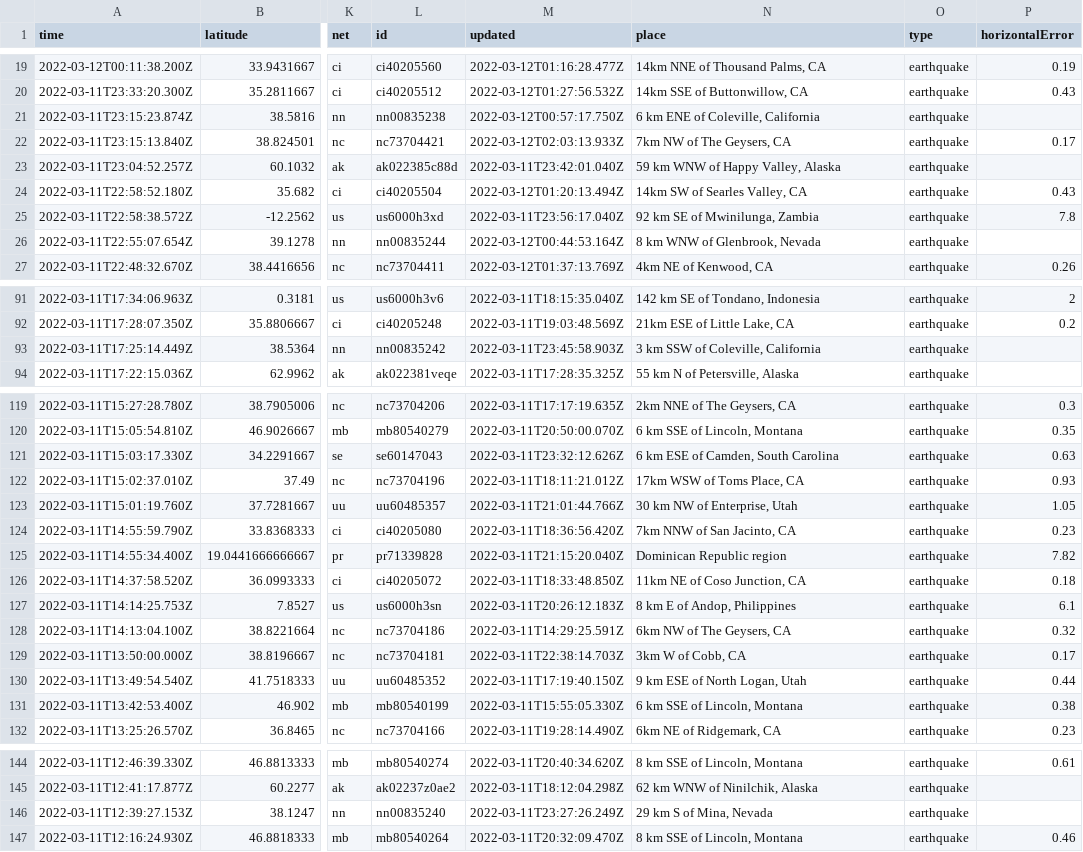
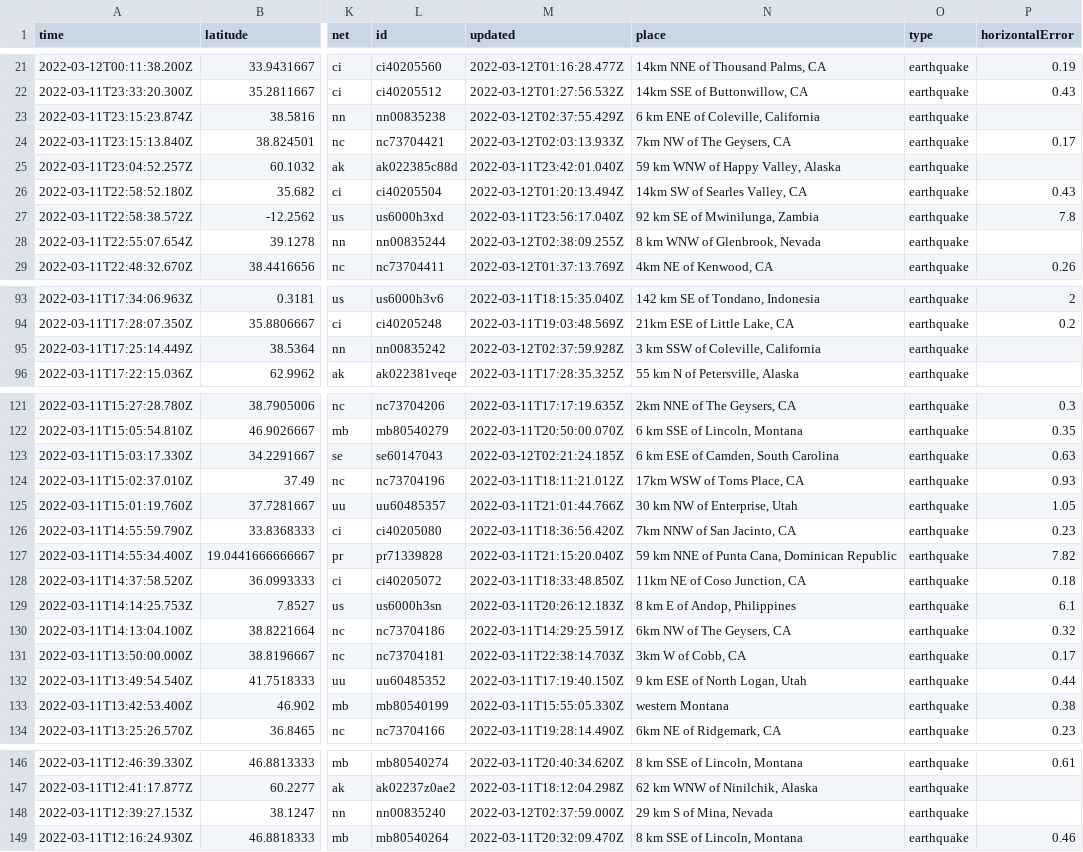
Before and after one commit to rachelll4/git-actions-nicar, a CSV file: usgs_current.csv, drawn as a sheet; only a part is shown, gaps mark what is left out; addresses are those after the commit; the diff covers the shown part only; the diff names each change by its address in the sheet, - before the commit and + after, or states it on an @@ line.

```diff
--- a/usgs_current.csv
+++ b/usgs_current.csv
-M23 (updated): 2022-03-12T00:57:17.750Z
+M23 (updated): 2022-03-12T02:37:55.429Z
-M28 (updated): 2022-03-12T00:44:53.164Z
+M28 (updated): 2022-03-12T02:38:09.255Z
-M95 (updated): 2022-03-11T23:45:58.903Z
+M95 (updated): 2022-03-12T02:37:59.928Z
-M123 (updated): 2022-03-11T23:32:12.626Z
+M123 (updated): 2022-03-12T02:21:24.185Z
-N127 (place): Dominican Republic region
+N127 (place): 59 km NNE of Punta Cana, Dominican Republic
-N133 (place): 6 km SSE of Lincoln, Montana
+N133 (place): western Montana
-M148 (updated): 2022-03-11T23:27:26.249Z
+M148 (updated): 2022-03-12T02:37:59.000Z
```
Also changed, not shown: 2 added rows, 4 removed rows and 9 edited cells elsewhere in this file.
